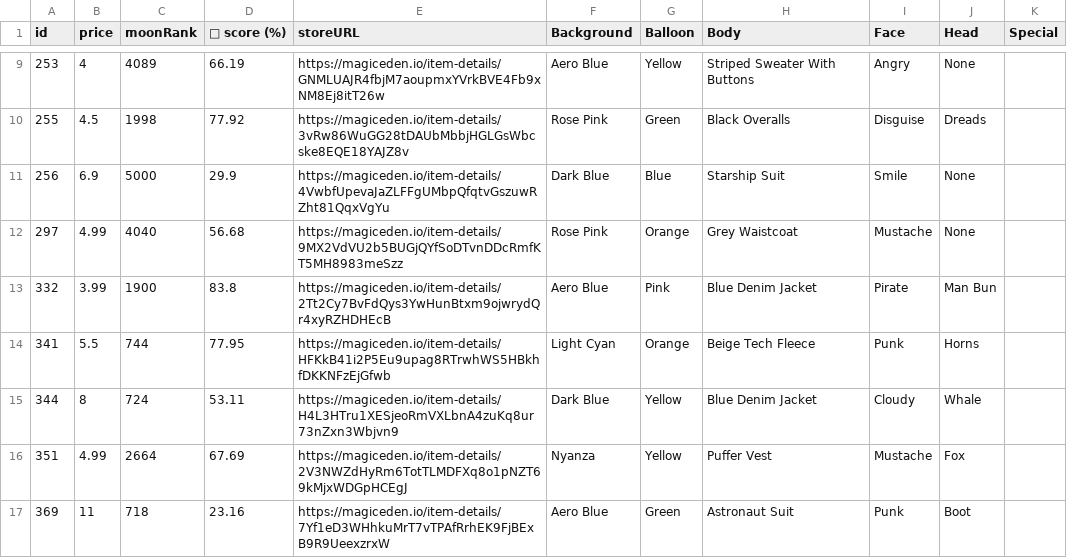
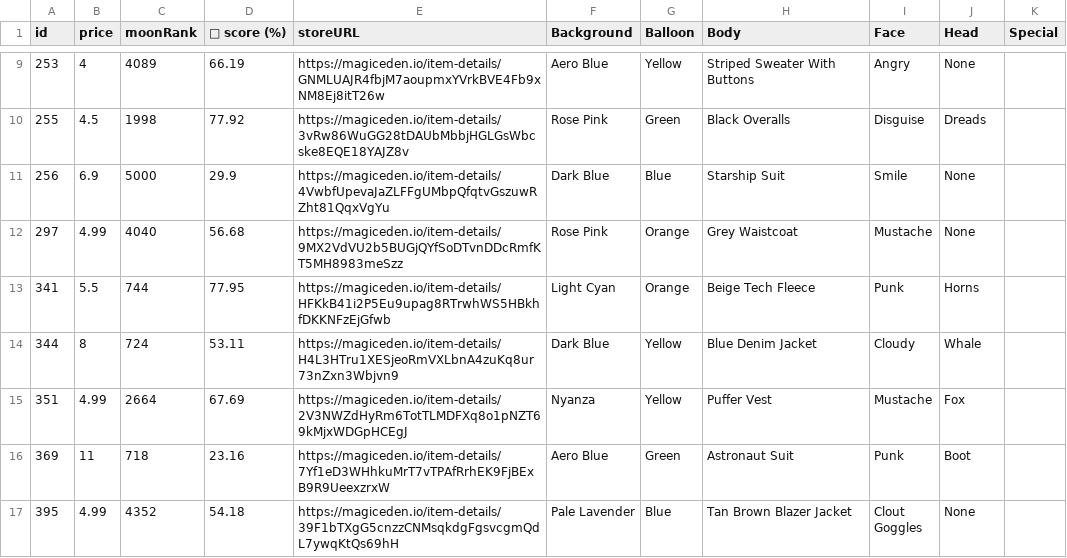
Before and after one commit to lsamoht/sol-nft-monitor, a CSV file: balloonsville.csv, drawn as a sheet; only a part is shown, gaps mark what is left out; the shorter side is filled out with more unchanged rows; removed rows and columns are numbered as before the commit, all else as after; the diff covers the shown part only; the diff names each change by its address in the sheet, - before the commit and + after, or states it on an @@ line.

Commit message:
Flat: latest data (2022-02-26T16:28:22.583Z) {   "date": "2022-02-26T16:28:22.583Z",   "files": [     {       "name": "rude_golems.csv",       "deltaBytes": 869,       "source": "https://reqbin.com/echo/get/json"     },     {       "name": "rude_golems.csv",       "deltaBytes": 677,       "source": "https://qzlsklfacc.medianetwork.cloud/get_nft?collection=rudegolems&page=0&limit=100&order=price-ASC&fits=any&trait=&search=&min=0&max=0&listed=true&ownedby=&attrib_count=&bid=all"     },     {       "name": "sea_shanties.csv",       "deltaBytes": 74,       "source": "https://reqbin.com/echo/get/json"     },     {       "name": "balloonsville.csv",       "deltaBytes": -184,       "source": "https://reqbin.com/echo/get/json"     },     {       "name": "balloonsville.csv",       "deltaBytes": -184,       "source": "https://qzlsklfacc.medianetwork.cloud/get_nft?collection=balloonsville&page=0&limit=100&order=price-ASC&fits=any&trait=&search=&min=0&max=0&listed=true&ownedby=&attrib_count=&bid=all"     },     {       "name": "zilla_vs_kong.csv",       "deltaBytes": -70,       "source": "https://reqbin.com/echo/get/json"     }   ] }

```diff
--- a/balloonsville.csv
+++ b/balloonsville.csv
-row 13: 332 | 3.99 | 1900 | 83.8 | https://magiceden.io/item-details/2Tt2Cy7BvFdQys3YwHunBtxm9ojwrydQr4xyRZHDHEcB | Aero Blue | Pink | Blue Denim Jacket | Pirate | Man Bun
```
Also changed, not shown: 1 added row, 3 removed rows and 6 edited cells elsewhere in this file, rude_golems.csv, sea_shanties.csv, 1 other file.
